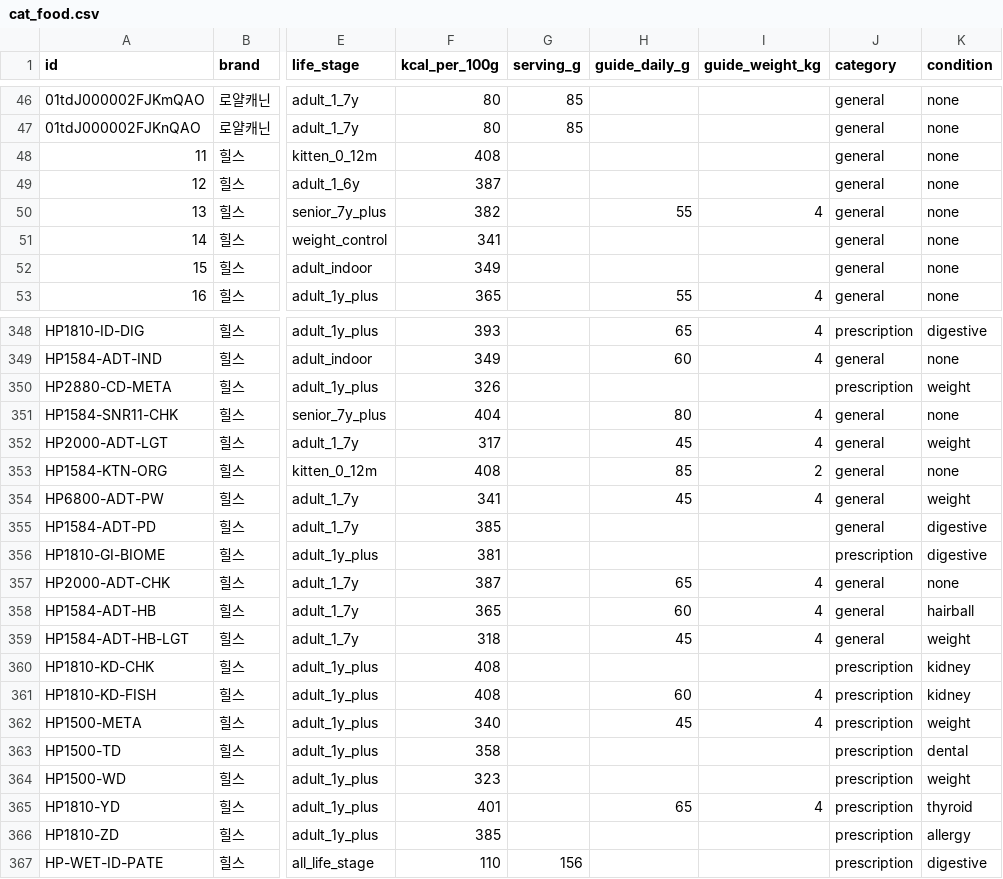
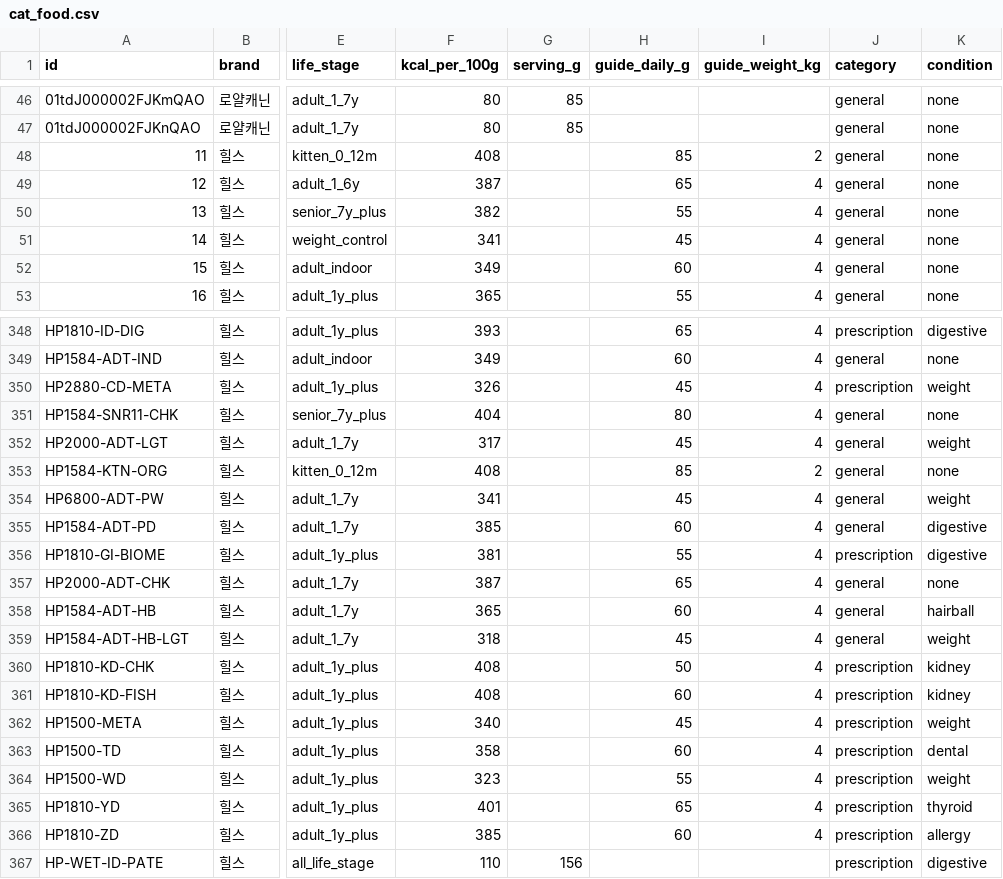
Before and after one commit to totald369/mycat, a CSV file: prisma/cat_food.csv, drawn as a sheet; only a part is shown, gaps mark what is left out; the diff covers the shown part only; the diff names each change by its address in the sheet, - before the commit and + after, or states it on an @@ line.

```diff
--- a/prisma/cat_food.csv
+++ b/prisma/cat_food.csv
-H48 (guide_daily_g): (empty)
+H48 (guide_daily_g): 85
-I48 (guide_weight_kg): (empty)
+I48 (guide_weight_kg): 2
-H49 (guide_daily_g): (empty)
+H49 (guide_daily_g): 65
-I49 (guide_weight_kg): (empty)
+I49 (guide_weight_kg): 4
-H51 (guide_daily_g): (empty)
+H51 (guide_daily_g): 45
-I51:I52 (guide_weight_kg): (empty)
+I51:I52 (guide_weight_kg): 4
-H52 (guide_daily_g): (empty)
+H52 (guide_daily_g): 60
-H350 (guide_daily_g): (empty)
+H350 (guide_daily_g): 45
-I350 (guide_weight_kg): (empty)
+I350 (guide_weight_kg): 4
-H355 (guide_daily_g): (empty)
+H355 (guide_daily_g): 60
-I355:I356 (guide_weight_kg): (empty)
+I355:I356 (guide_weight_kg): 4
-H356 (guide_daily_g): (empty)
+H356 (guide_daily_g): 55
-H360 (guide_daily_g): (empty)
+H360 (guide_daily_g): 50
-I360 (guide_weight_kg): (empty)
+I360 (guide_weight_kg): 4
-H363 (guide_daily_g): (empty)
+H363 (guide_daily_g): 60
-I363:I364 (guide_weight_kg): (empty)
+I363:I364 (guide_weight_kg): 4
-H364 (guide_daily_g): (empty)
+H364 (guide_daily_g): 55
-H366 (guide_daily_g): (empty)
+H366 (guide_daily_g): 60
-I366 (guide_weight_kg): (empty)
+I366 (guide_weight_kg): 4
```
Also changed, not shown: 14 edited cells elsewhere in this file, 5 other files.
